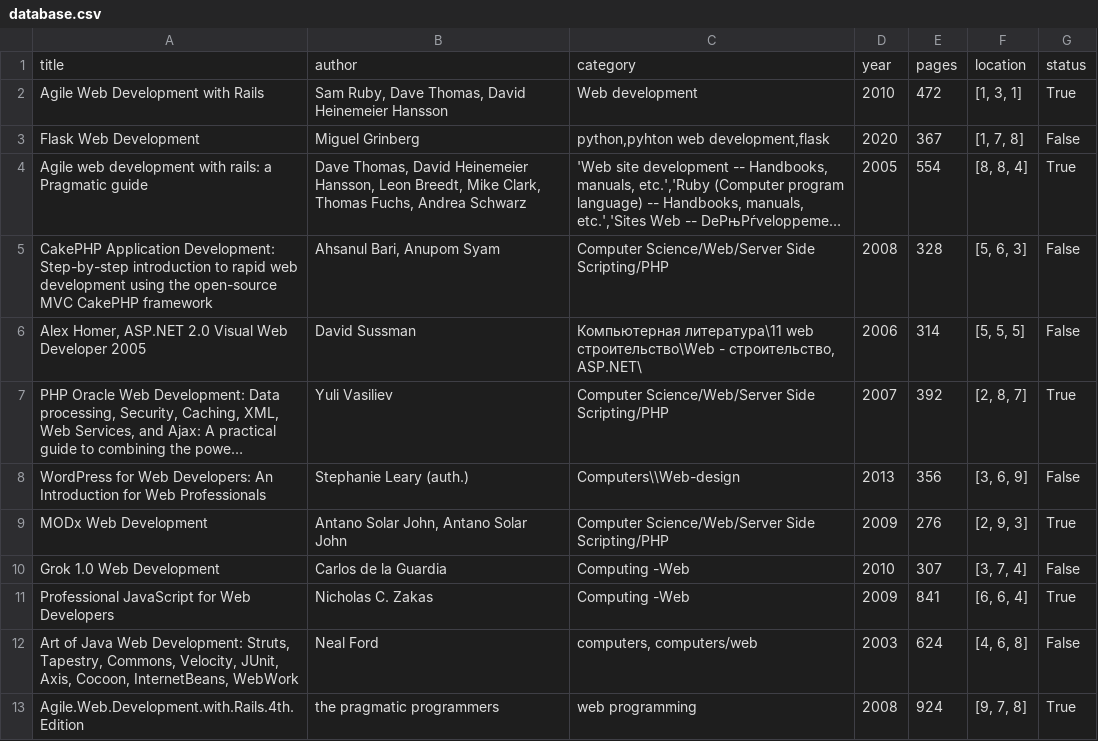
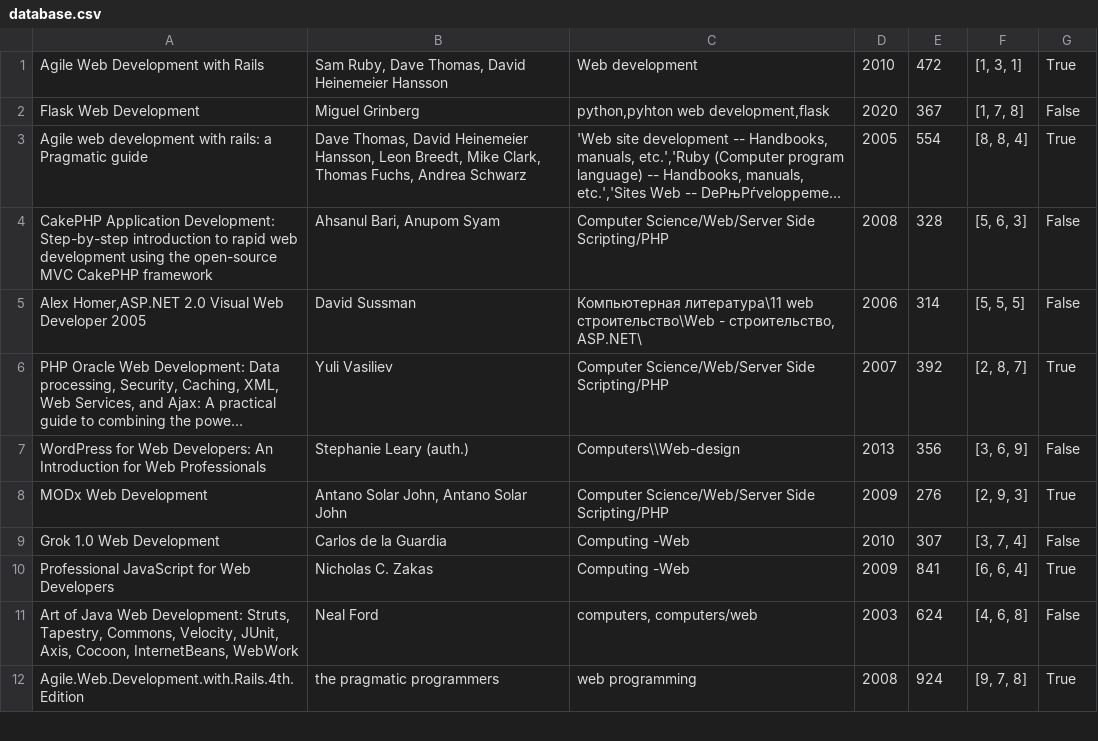
Before and after one commit to elatypov20/book_finder, a CSV file: database.csv, drawn as a sheet; only a part is shown; long unchanged cells end in …; removed rows and columns are numbered as before the commit, all else as after; the diff names each change by its address in the sheet, - before the commit and + after, or states it on an @@ line.

Commit message:
implement Database class constructor

```diff
--- a/database.csv
+++ b/database.csv
-row 1: title | author | category | year | pages | location | status
-A5: Alex Homer, ASP.NET 2.0 Visual…
+A5: Alex Homer,ASP.NET 2.0 Visual…
```
Also changed, not shown: 1 other file.
